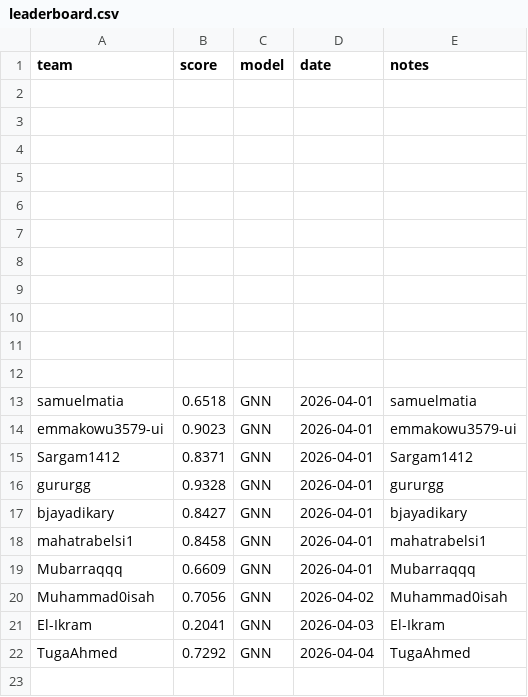
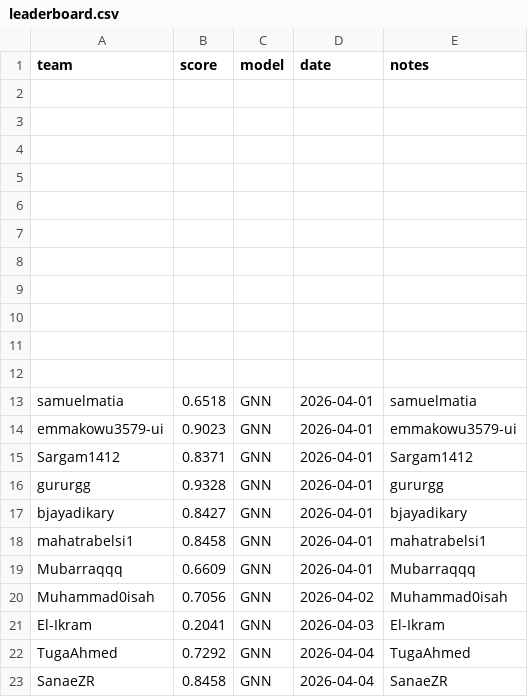
Before and after one commit to AiIkram/gnn-parkinsons-challenge, a CSV file: docs/leaderboard.csv, drawn as a sheet.

```diff
--- a/docs/leaderboard.csv
+++ b/docs/leaderboard.csv
@@ -22 +22,2 @@ El-Ikram,0.2041,GNN,2026-04-03,El-Ikram
 TugaAhmed,0.7292,GNN,2026-04-04,TugaAhmed
+SanaeZR,0.8458,GNN,2026-04-04,SanaeZR
```
Also changed, not shown: 1 other file.
